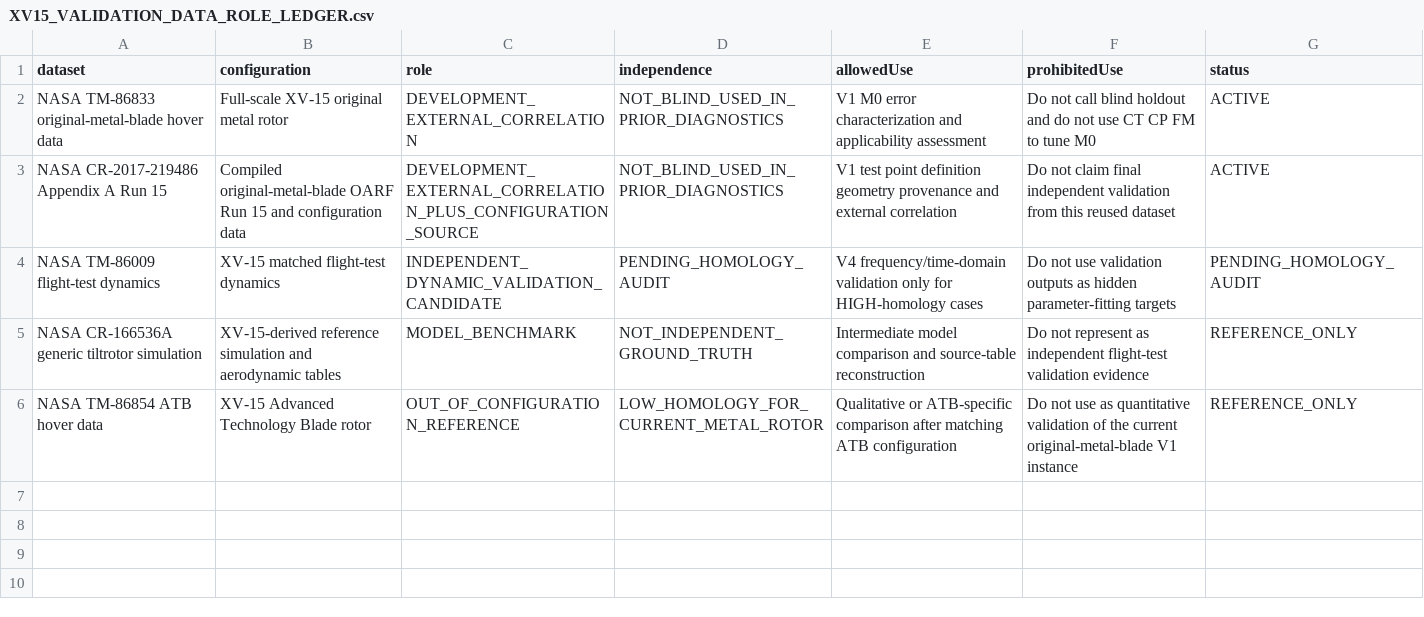
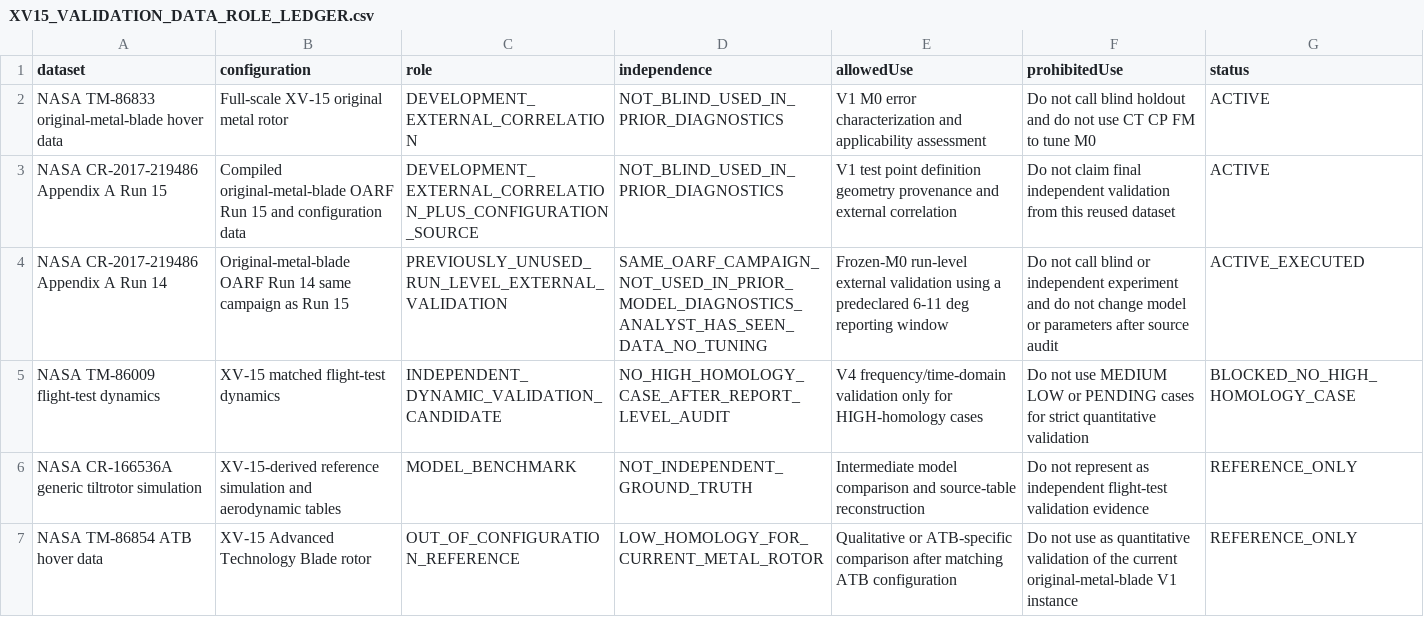
Before and after one commit to x162645/tiltrotor-matlab, a CSV file: results/xv15_validation_baseline/XV15_VALIDATION_DATA_ROLE_LEDGER.csv, drawn as a sheet.

Commit message:
validation: register Run 14 evidence role

```diff
--- a/results/xv15_validation_baseline/XV15_VALIDATION_DATA_ROLE_LEDGER.csv
+++ b/results/xv15_validation_baseline/XV15_VALIDATION_DATA_ROLE_LEDGER.csv
@@ -3,3 +3,4 @@ NASA TM-86833 original-metal-blade hover data,Full-scale XV-15 original metal ro
 NASA CR-2017-219486 Appendix A Run 15,Compiled original-metal-blade OARF Run 15 and configuration data,DEVELOPMENT_EXTERNAL_CORRELATION_PLUS_CONFIGURATION_SOURCE,NOT_BLIND_USED_IN_PRIOR_DIAGNOSTICS,V1 test point definition geometry provenance and external correlation,Do not claim final independent validation from this reused dataset,ACTIVE
-NASA TM-86009 flight-test dynamics,XV-15 matched flight-test dynamics,INDEPENDENT_DYNAMIC_VALIDATION_CANDIDATE,PENDING_HOMOLOGY_AUDIT,V4 frequency/time-domain validation only for HIGH-homology cases,Do not use validation outputs as hidden parameter-fitting targets,PENDING_HOMOLOGY_AUDIT
+NASA CR-2017-219486 Appendix A Run 14,Original-metal-blade OARF Run 14 same campaign as Run 15,PREVIOUSLY_UNUSED_RUN_LEVEL_EXTERNAL_VALIDATION,SAME_OARF_CAMPAIGN_NOT_USED_IN_PRIOR_MODEL_DIAGNOSTICS_ANALYST_HAS_SEEN_DATA_NO_TUNING,Frozen-M0 run-level external validation using a predeclared 6-11 deg reporting window,Do not call blind or independent experiment and do not change model or parameters after source audit,ACTIVE_EXECUTED
+NASA TM-86009 flight-test dynamics,XV-15 matched flight-test dynamics,INDEPENDENT_DYNAMIC_VALIDATION_CANDIDATE,NO_HIGH_HOMOLOGY_CASE_AFTER_REPORT_LEVEL_AUDIT,V4 frequency/time-domain validation only for HIGH-homology cases,Do not use MEDIUM LOW or PENDING cases for strict quantitative validation,BLOCKED_NO_HIGH_HOMOLOGY_CASE
 NASA CR-166536A generic tiltrotor simulation,XV-15-derived reference simulation and aerodynamic tables,MODEL_BENCHMARK,NOT_INDEPENDENT_GROUND_TRUTH,Intermediate model comparison and source-table reconstruction,Do not represent as independent flight-test validation evidence,REFERENCE_ONLY
```
